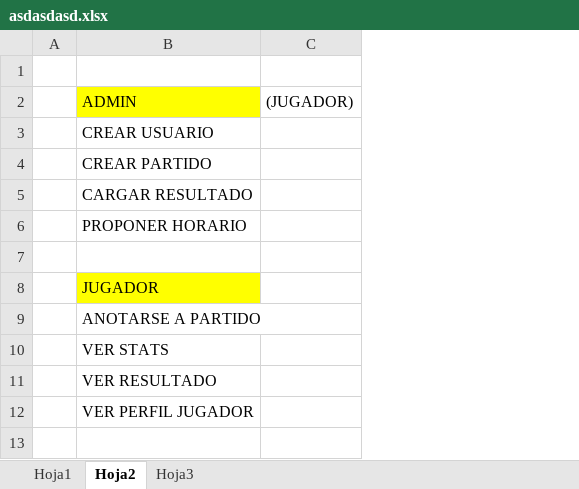
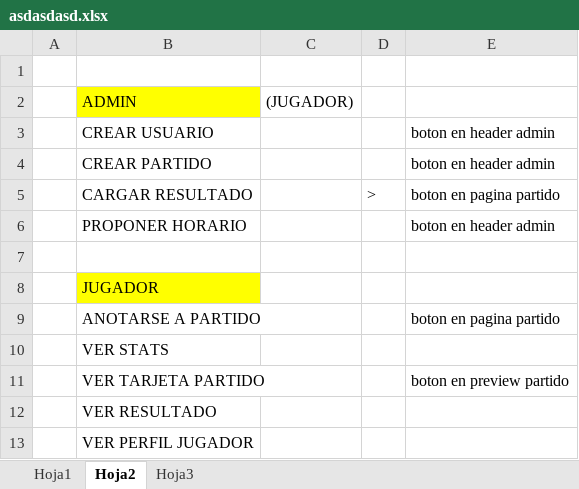
Before and after one commit to tomasraffo03/LPF, an Excel workbook: asdasdasd.xlsx, sheet Hoja2, drawn as a sheet; values as stored, in another font and other column widths than the file's, no borders; the diff names each change by its address in the sheet, - before the commit and + after, or states it on an @@ line.

Commit message:
Update tables structure

```diff
--- a/asdasdasd.xlsx (sheet Hoja2)
+++ b/asdasdasd.xlsx (sheet Hoja2)
+column D, row 5: >
+column E, rows 3-9: boton en header admin | boton en header admin | boton en pagina partido | boton en header admin |  |  | boton en pagina partido
+row 11:  | VER TARJETA PARTIDO |  |  | boton en preview partido
```
Also changed, not shown: sheet Hoja3.
